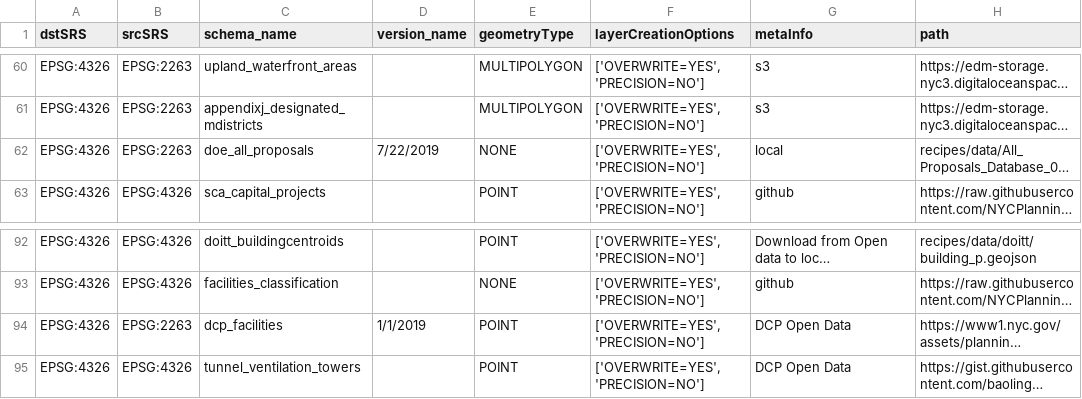
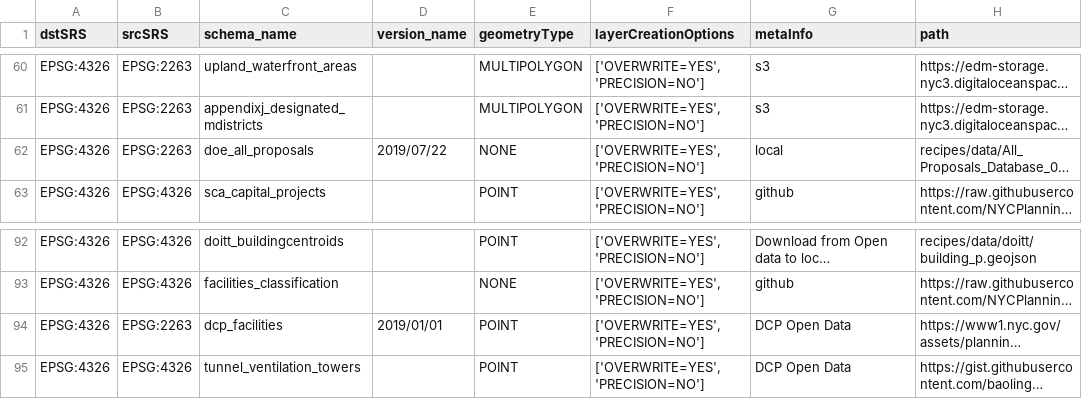
Before and after one commit to NYCPlanning/recipes, a CSV file: recipes/recipes.csv, drawn as a sheet; only a part is shown, gaps mark what is left out; long unchanged cells end in …; the diff covers the shown part only; the diff names each change by its address in the sheet, - before the commit and + after, or states it on an @@ line.

```diff
--- a/recipes/recipes.csv
+++ b/recipes/recipes.csv
-D62 (version_name): 7/22/2019
+D62 (version_name): 2019/07/22
-D94 (version_name): 1/1/2019
+D94 (version_name): 2019/01/01
```
Also changed, not shown: 1 removed row and 11 edited cells elsewhere in this file.
